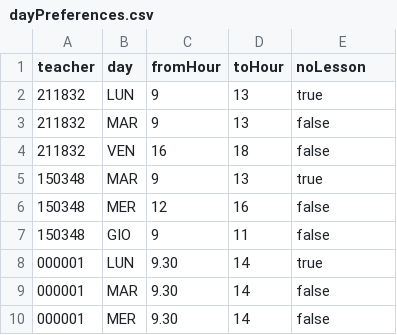
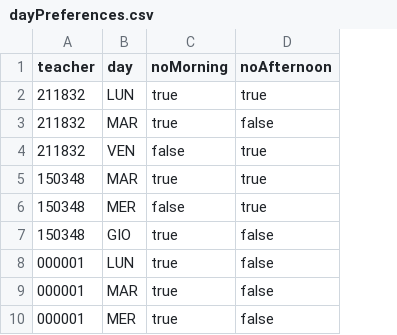
Before and after one commit to faienz93/Knowledge-Representation, a CSV file: assets/csv/dayPreferences.csv, drawn as a sheet; removed rows and columns are numbered as before the commit, all else as after; the diff names each change by its address in the sheet, - before the commit and + after, or states it on an @@ line.

```diff
--- a/assets/csv/dayPreferences.csv
+++ b/assets/csv/dayPreferences.csv
-column C (fromHour), rows 2-10: 9 | 9 | 16 | 9 | 12 | 9 | 9.30 | 9.30 | 9.30
-column D (toHour), rows 2-10: 13 | 13 | 18 | 13 | 16 | 11 | 14 | 14 | 14
+column C (noMorning), rows 2-10: true | true | false | true | false | true | true | true | true
-D1: noLesson
+D1: noAfternoon
-D4 (noAfternoon): false
+D4 (noAfternoon): true
-D6 (noAfternoon): false
+D6 (noAfternoon): true
-D8 (noAfternoon): true
+D8 (noAfternoon): false
```
Also changed, not shown: 7 other files.
